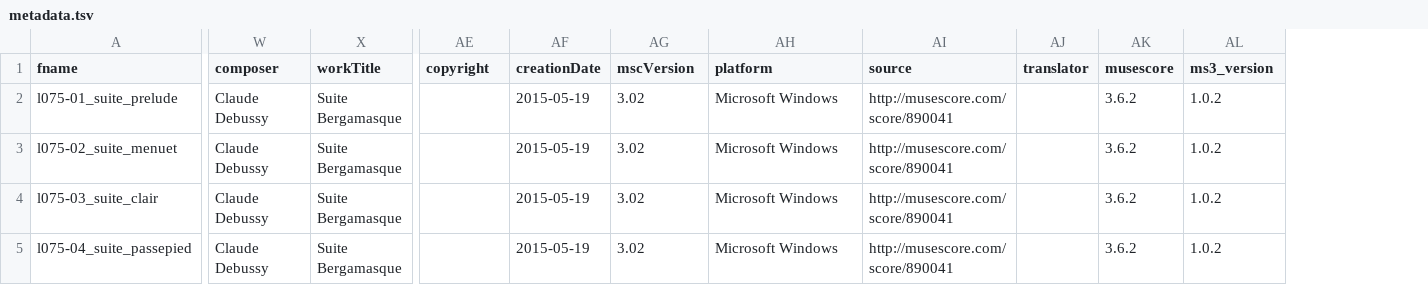
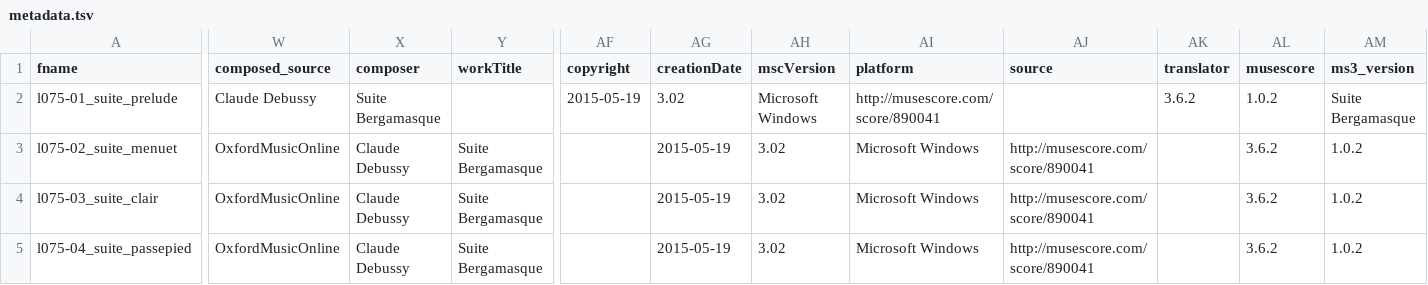
Before and after one commit to DCMLab/debussy_suite_bergamasque, a TSV file: metadata.tsv, drawn as a sheet; only a part is shown, gaps mark what is left out; addresses are those after the commit; the diff covers the shown part only; the diff names each change by its address in the sheet, - before the commit and + after, or states it on an @@ line.

Commit message:
Update metadata.tsv
Confirmed composed_start and composed_end using OxfordMusicOnline and added OxfordMusicOnline in composed_source column.
Attempted to update manually due to authentication error.

```diff
--- a/metadata.tsv
+++ b/metadata.tsv
+column W (composed_source), rows 2-5: Claude Debussy | OxfordMusicOnline | OxfordMusicOnline | OxfordMusicOnline
-X2 (composer): Claude Debussy
+X2 (composer): Suite Bergamasque
-Y2 (workTitle): Suite Bergamasque
+Y2 (workTitle): (empty)
-AF2 (copyright): (empty)
+AF2 (copyright): 2015-05-19
-AG2 (creationDate): 2015-05-19
+AG2 (creationDate): 3.02
-AH2 (mscVersion): 3.02
+AH2 (mscVersion): Microsoft Windows
-AI2 (platform): Microsoft Windows
+AI2 (platform): http://musescore.com/score/890041
-AJ2 (source): http://musescore.com/score/890041
+AJ2 (source): (empty)
-AK2 (translator): (empty)
+AK2 (translator): 3.6.2
-AL2 (musescore): 3.6.2
+AL2 (musescore): 1.0.2
-AM2 (ms3_version): 1.0.2
+AM2 (ms3_version): Suite Bergamasque
```
Also changed, not shown: 11 edited cells elsewhere in this file.
